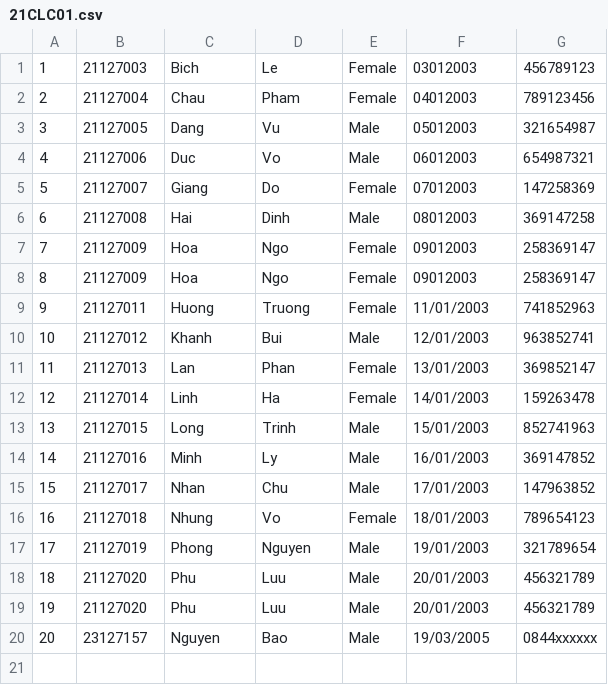
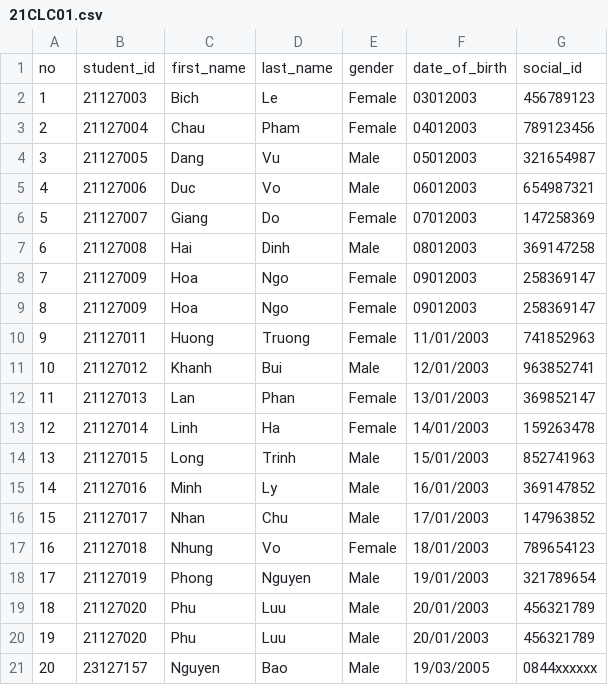
Before and after one commit to DanielNguyen-05/Final-Project-CSC10002, a CSV file: Data/GeneralClasses/2021-2022/21CLC01.csv, drawn as a sheet; the diff names each change by its address in the sheet, - before the commit and + after, or states it on an @@ line.

Commit message:
update data General Classes

```diff
--- a/Data/GeneralClasses/2021-2022/21CLC01.csv
+++ b/Data/GeneralClasses/2021-2022/21CLC01.csv
+row 1: no | student_id | first_name | last_name | gender | date_of_birth | social_id
```
Also changed, not shown: Data/GeneralClasses/2020-2021/20APCS1.csv, Data/GeneralClasses/2020-2021/20APCS2.csv, 10 other files.
